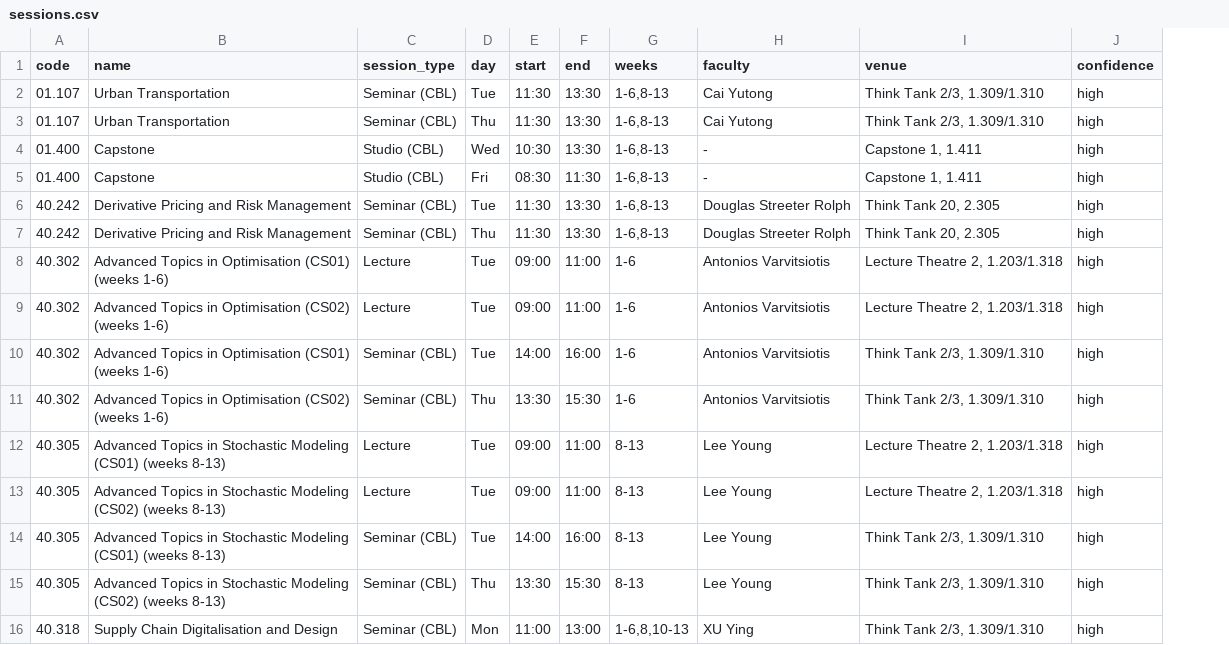
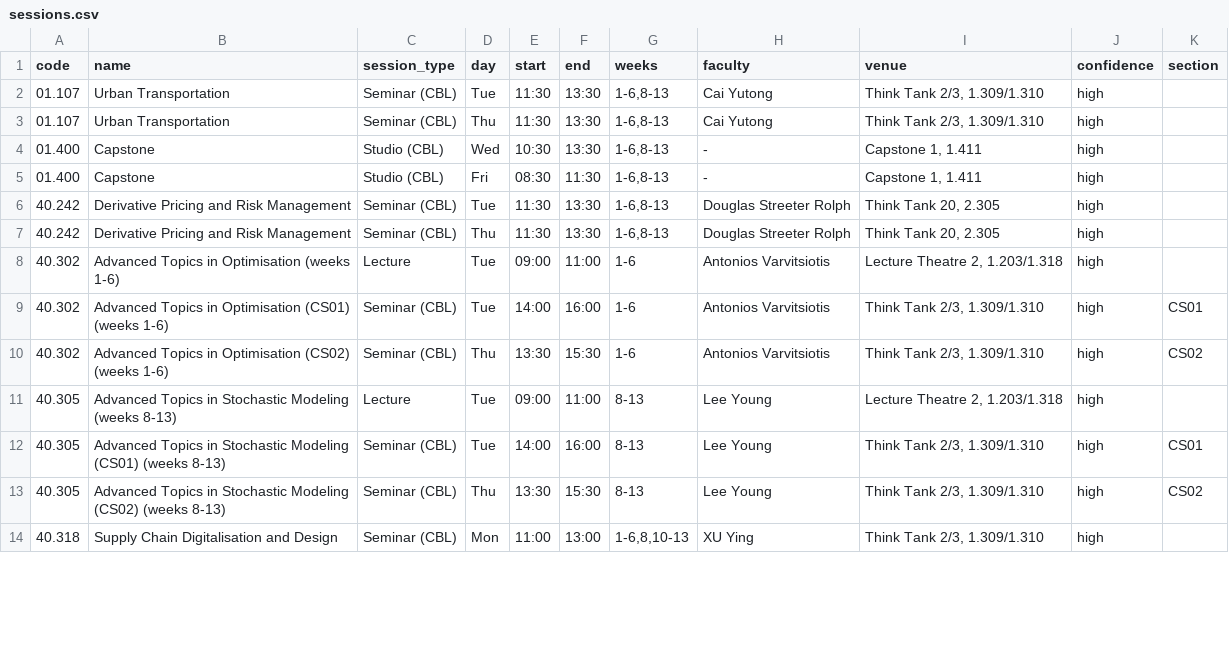
Before and after one commit to nicpec-28/timetable_planner_sutd_2026, a CSV file: data/sessions.csv, drawn as a sheet; only a part is shown; removed rows and columns are numbered as before the commit, all else as after; the diff covers the shown part only; the diff names each change by its address in the sheet, - before the commit and + after, or states it on an @@ line.

```diff
--- a/data/sessions.csv
+++ b/data/sessions.csv
+column K (section), rows 9-13: CS01 | CS02 |  | CS01 | CS02
-B8 (name): …in Optimisation (CS01) (weeks 1-6)
+B8 (name): …in Optimisation (weeks 1-6)
-row 9: 40.302 | Advanced Topics in Optimisation (CS02) (weeks 1-6) | Lecture | Tue | 09:00 | 11:00 | 1-6 | Antonios Varvitsiotis | Lecture Theatre 2, 1.203/1.318 | high
-B11 (name): …Stochastic Modeling (CS01) (weeks 8-13)
+B11 (name): …Stochastic Modeling (weeks 8-13)
-row 13: 40.305 | Advanced Topics in Stochastic Modeling (CS02) (weeks 8-13) | Lecture | Tue | 09:00 | 11:00 | 8-13 | Lee Young | Lecture Theatre 2, 1.203/1.318 | high
```
Also changed, not shown: 7 removed rows and 10 edited cells elsewhere in this file, data/exams.csv.
